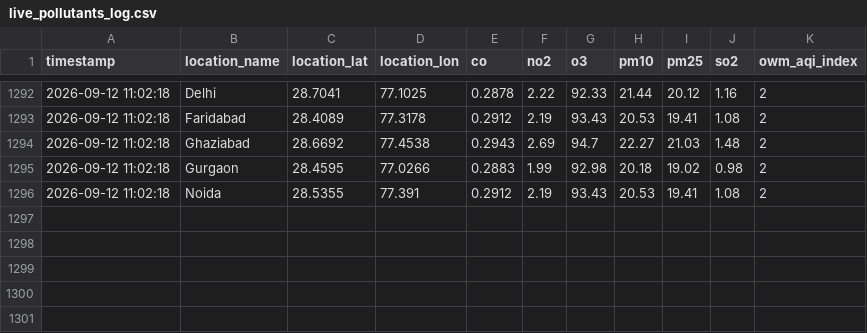
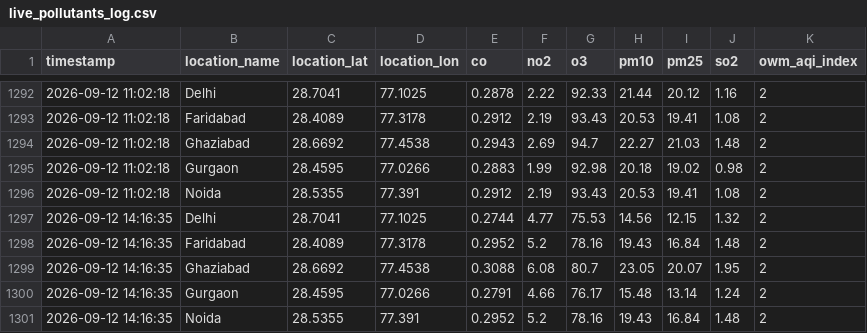
Before and after one commit to UpmaShukla276/UrbanAir-Hacakthon, a CSV file: aqi_model/live_pollutants_log.csv, drawn as a sheet; only a part is shown, gaps mark what is left out.

```diff
--- a/aqi_model/live_pollutants_log.csv
+++ b/aqi_model/live_pollutants_log.csv
@@ -1296 +1296,6 @@ timestamp,location_name,location_lat,location_lon,co,no2,o3,pm10,pm25,so2,owm_aq
 2026-09-12 11:02:18,Noida,28.5355,77.391,0.2912,2.19,93.43,20.53,19.41,1.08,2
+2026-09-12 14:16:35,Delhi,28.7041,77.1025,0.2744,4.77,75.53,14.56,12.15,1.32,2
+2026-09-12 14:16:35,Faridabad,28.4089,77.3178,0.2952,5.2,78.16,19.43,16.84,1.48,2
+2026-09-12 14:16:35,Ghaziabad,28.6692,77.4538,0.3088,6.08,80.7,23.05,20.07,1.95,2
+2026-09-12 14:16:35,Gurgaon,28.4595,77.0266,0.2791,4.66,76.17,15.48,13.14,1.24,2
+2026-09-12 14:16:35,Noida,28.5355,77.391,0.2952,5.2,78.16,19.43,16.84,1.48,2
```
Also changed, not shown: urbanair_backend/live_ground_aqi_log.csv, 2 other files.
